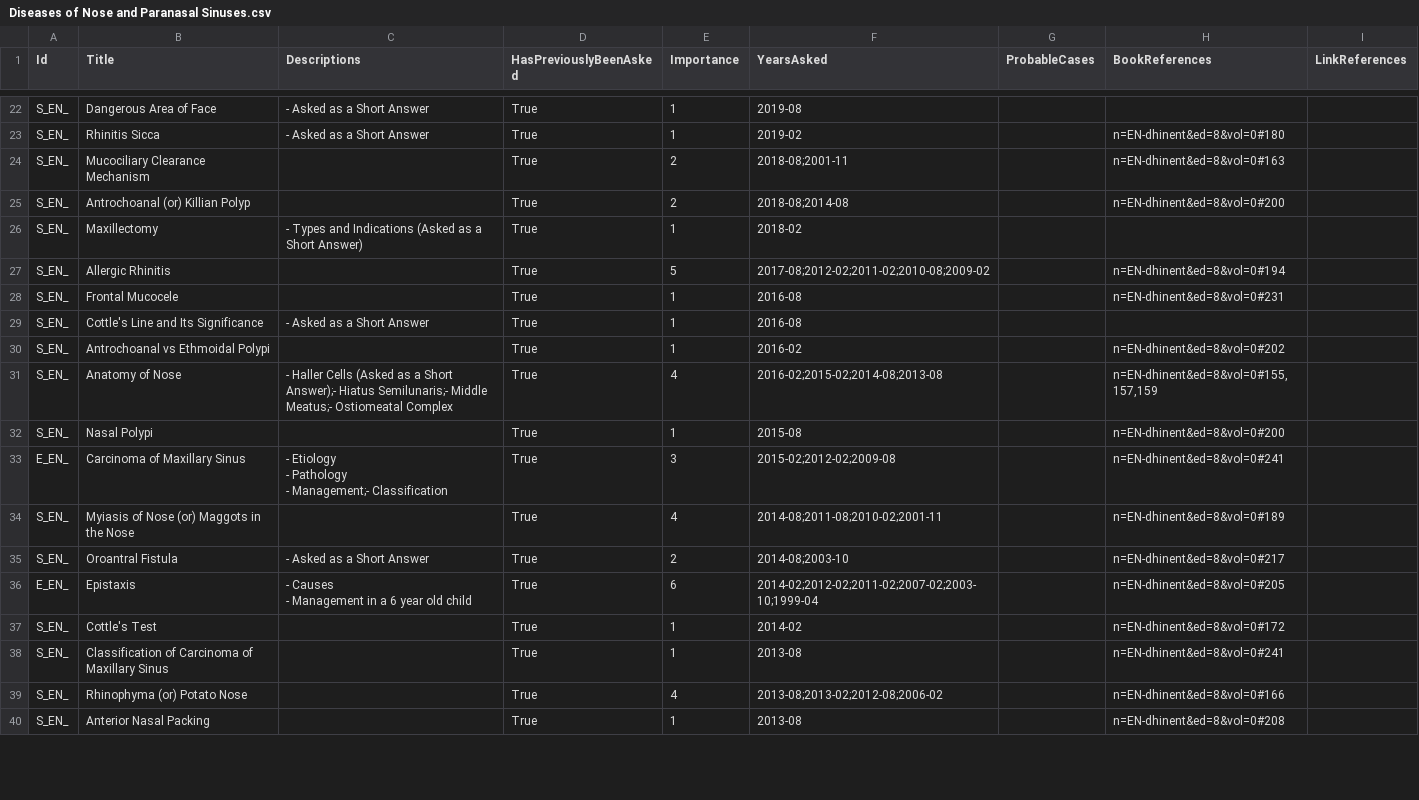
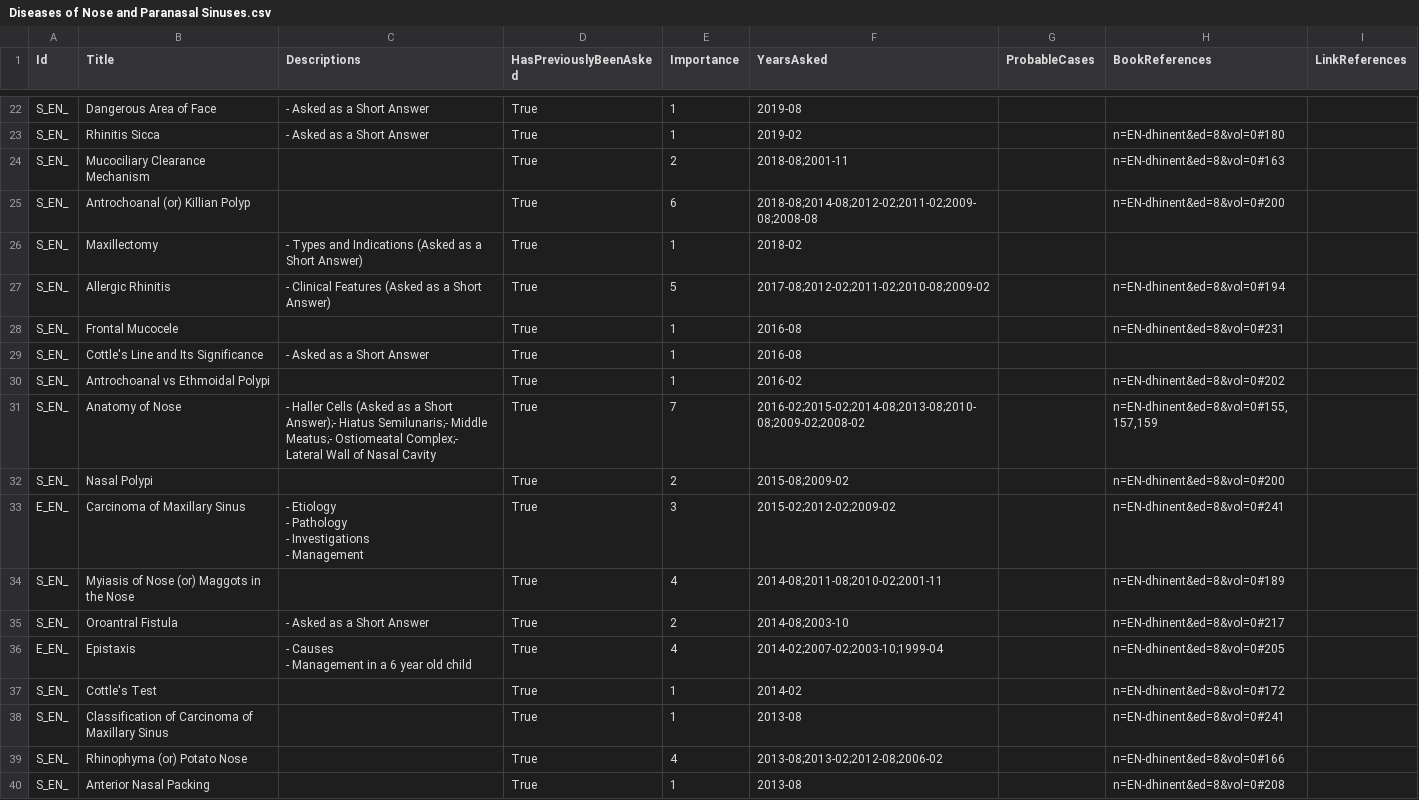
Before and after one commit to symptum/Symptum.Data, a CSV file: src/Symptum.Data/Subjects/Oto-Rhino-Laryngology/Question Bank/Paper 0/Diseases of Nose and Paranasal Sinuses.csv, drawn as a sheet; only a part is shown, gaps mark what is left out; the diff covers the shown part only.

```diff
--- a/src/Symptum.Data/Subjects/Oto-Rhino-Laryngology/Question Bank/Paper 0/Diseases of Nose and Paranasal Sinuses.csv
+++ b/src/Symptum.Data/Subjects/Oto-Rhino-Laryngology/Question Bank/Paper 0/Diseases of Nose and Paranasal Sinuses.csv
@@ -38,5 +38,5 @@ S_EN_,Rhinitis Sicca,- Asked as a Short Answer,True,1,2019-02,,n=EN-dhinent&ed=8
 S_EN_,Mucociliary Clearance Mechanism,,True,2,2018-08;2001-11,,n=EN-dhinent&ed=8&vol=0#163,
-S_EN_,Antrochoanal (or) Killian Polyp,,True,2,2018-08;2014-08,,n=EN-dhinent&ed=8&vol=0#200,
+S_EN_,Antrochoanal (or) Killian Polyp,,True,6,2018-08;2014-08;2012-02;2011-02;2009-08;2008-08,,n=EN-dhinent&ed=8&vol=0#200,
 S_EN_,Maxillectomy,- Types and Indications (Asked as a Short Answer),True,1,2018-02,,,
-S_EN_,Allergic Rhinitis,,True,5,2017-08;2012-02;2011-02;2010-08;2009-02,,n=EN-dhinent&ed=8&vol=0#194,
+S_EN_,Allergic Rhinitis,- Clinical Features (Asked as a Short Answer),True,5,2017-08;2012-02;2011-02;2010-08;2009-02,,n=EN-dhinent&ed=8&vol=0#194,
 S_EN_,Frontal Mucocele,,True,1,2016-08,,n=EN-dhinent&ed=8&vol=0#231,
@@ -44,11 +44,12 @@ S_EN_,Cottle's Line and Its Significance,- Asked as a Short Answer,True,1,2016-0
 S_EN_,Antrochoanal vs Ethmoidal Polypi,,True,1,2016-02,,n=EN-dhinent&ed=8&vol=0#202,
-S_EN_,Anatomy of Nose,- Haller Cells (Asked as a Short Answer);- Hiatus Semilunaris;- Middle Meatus;- Ostiomeatal Complex,True,4,2016-02;2015-02;2014-08;2013-08,,"n=EN-dhinent&ed=8&vol=0#155,157,159",
-S_EN_,Nasal Polypi,,True,1,2015-08,,n=EN-dhinent&ed=8&vol=0#200,
-E_EN_,Carcinoma of Maxillary Sinus,"- Etiology
-- Pathology
-- Management;- Classification",True,3,2015-02;2012-02;2009-08,,n=EN-dhinent&ed=8&vol=0#241,
+S_EN_,Anatomy of Nose,- Haller Cells (Asked as a Short Answer);- Hiatus Semilunaris;- Middle Meatus;- Ostiomeatal Complex;- Lateral Wall of Nasal Cavity,True,7,2016-02;2015-02;2014-08;2013-08;2010-08;2009-02;2008-02,,"n=EN-dhinent&ed=8&vol=0#155,157,159",
+S_EN_,Nasal Polypi,,True,2,2015-08;2009-02,,n=EN-dhinent&ed=8&vol=0#200,
+E_EN_,Carcinoma of Maxillary Sinus,"- Etiology
+- Pathology
+- Investigations
+- Management",True,3,2015-02;2012-02;2009-02,,n=EN-dhinent&ed=8&vol=0#241,
 S_EN_,Myiasis of Nose (or) Maggots in the Nose,,True,4,2014-08;2011-08;2010-02;2001-11,,n=EN-dhinent&ed=8&vol=0#189,
 S_EN_,Oroantral Fistula,- Asked as a Short Answer,True,2,2014-08;2003-10,,n=EN-dhinent&ed=8&vol=0#217,
-E_EN_,Epistaxis,"- Causes
-- Management in a 6 year old child",True,6,2014-02;2012-02;2011-02;2007-02;2003-10;1999-04,,n=EN-dhinent&ed=8&vol=0#205,
+E_EN_,Epistaxis,"- Causes
+- Management in a 6 year old child",True,4,2014-02;2007-02;2003-10;1999-04,,n=EN-dhinent&ed=8&vol=0#205,
 S_EN_,Cottle's Test,,True,1,2014-02,,n=EN-dhinent&ed=8&vol=0#172,
```
Also changed, not shown: 14 added rows, 9 removed rows and 11 edited cells elsewhere in this file, src/Symptum.Data/Subjects/Oto-Rhino-Laryngology/Question Bank/Paper 0/Diseases of Ear.csv, src/Symptum.Data/Subjects/Oto-Rhino-Laryngology/Question Bank/Paper 0/Diseases of Larynx and Trachea.csv, 5 other files.
